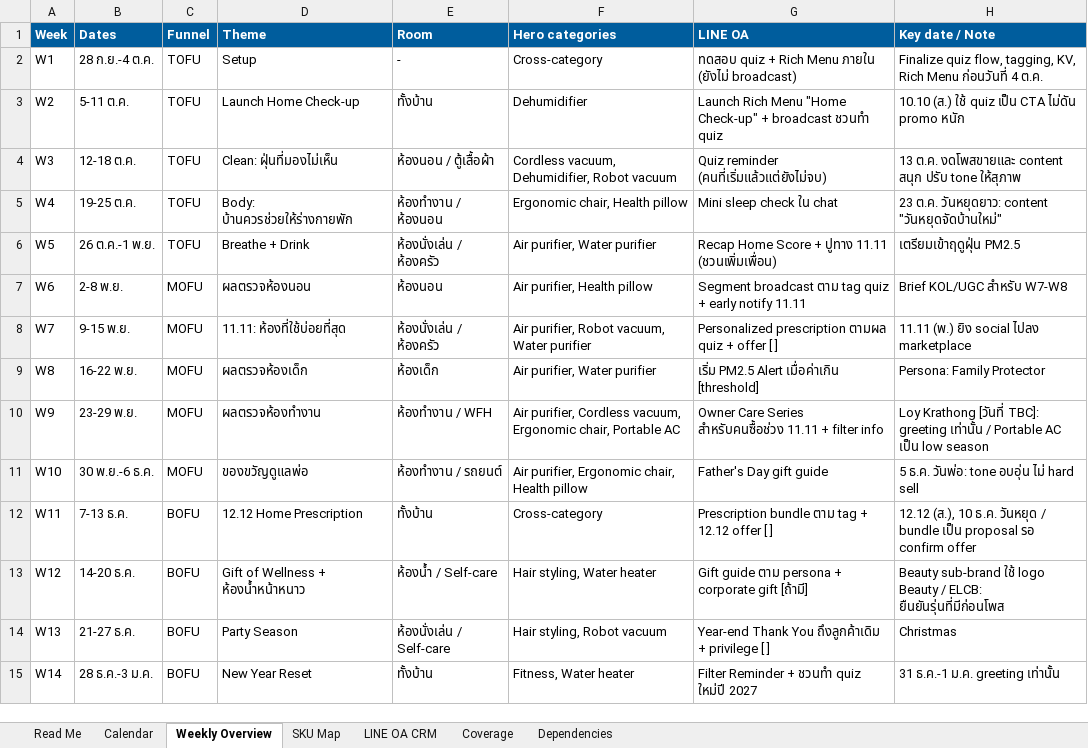
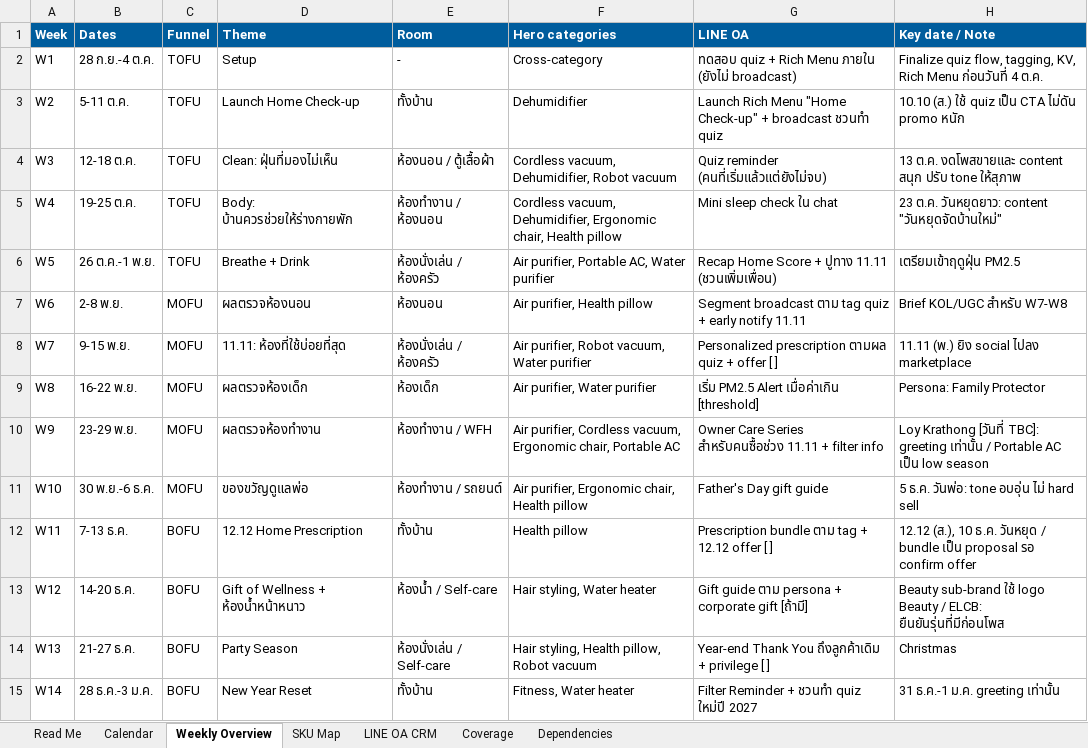
Before and after one commit to bass-7806/Marketing, an Excel workbook: campaign/2026-q4-home-checkup/Bwell_Q4-2026_Home-Checkup_Content-Calendar.xlsx, sheet Weekly Overview, drawn as a sheet; values as stored, in another font and other column widths than the file's, no borders; the diff names each change by its address in the sheet, - before the commit and + after, or states it on an @@ line.

```diff
--- a/campaign/2026-q4-home-checkup/Bwell_Q4-2026_Home-Checkup_Content-Calendar.xlsx (sheet Weekly Overview)
+++ b/campaign/2026-q4-home-checkup/Bwell_Q4-2026_Home-Checkup_Content-Calendar.xlsx (sheet Weekly Overview)
-F5 (Hero categories): Ergonomic chair,…
+F5 (Hero categories): Cordless vacuum, Dehumidifier, Ergonomic chair,…
-F6 (Hero categories): Air purifier, Water purifier
+F6 (Hero categories): Air purifier, Portable AC, Water purifier
-F12 (Hero categories): Cross-category
+F12 (Hero categories): Health pillow
-F14 (Hero categories): Hair styling, Robot vacuum
+F14 (Hero categories): Hair styling, Health pillow, Robot vacuum
```
Also changed, not shown: sheet Calendar, sheet Coverage, sheet Read Me, 4 other files.
